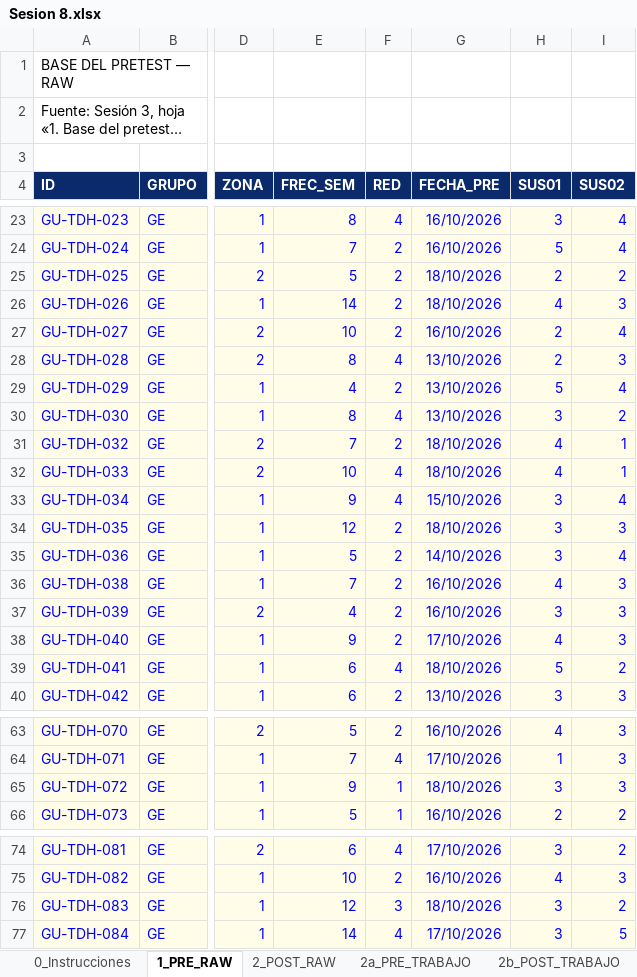
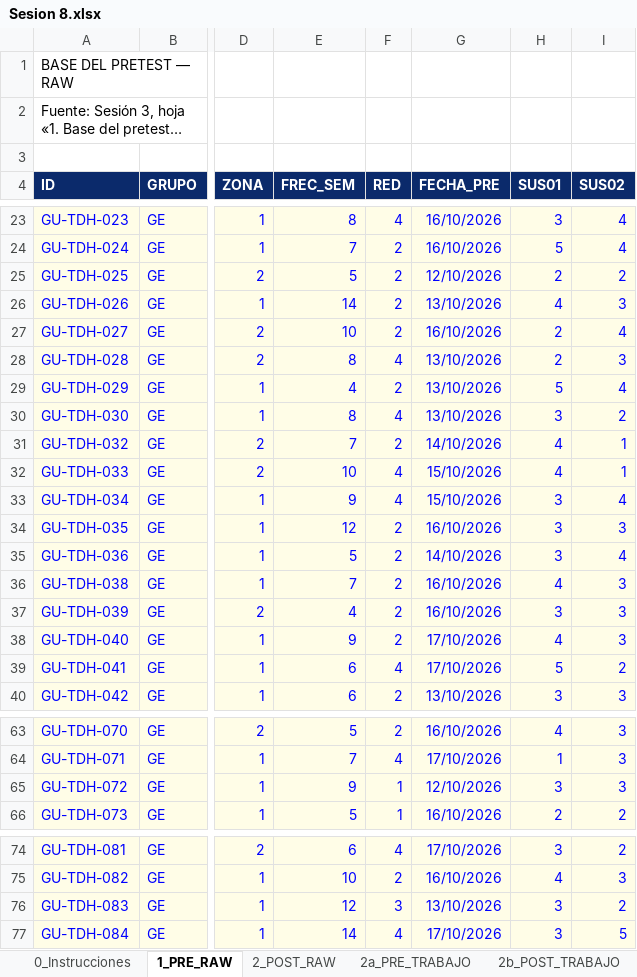
Before and after one commit to MightyCough/tudiariohuanuco-docs, an Excel workbook: instrumentos/sesion-08/Sesion 8.xlsx, sheet 1_PRE_RAW, drawn as a sheet; only a part is shown, gaps mark what is left out; long unchanged cells end in …; values as stored, in another font and other column widths than the file's, no borders; the diff covers the shown part only; the diff names each change by its address in the sheet, - before the commit and + after, or states it on an @@ line.

```diff
--- a/instrumentos/sesion-08/Sesion 8.xlsx (sheet 1_PRE_RAW)
+++ b/instrumentos/sesion-08/Sesion 8.xlsx (sheet 1_PRE_RAW)
-G25 (FECHA_PRE): 18/10/2026
+G25 (FECHA_PRE): 12/10/2026
-G26 (FECHA_PRE): 18/10/2026
+G26 (FECHA_PRE): 13/10/2026
-G31 (FECHA_PRE): 18/10/2026
+G31 (FECHA_PRE): 14/10/2026
-G32 (FECHA_PRE): 18/10/2026
+G32 (FECHA_PRE): 15/10/2026
-G34 (FECHA_PRE): 18/10/2026
+G34 (FECHA_PRE): 16/10/2026
-G39 (FECHA_PRE): 18/10/2026
+G39 (FECHA_PRE): 17/10/2026
-G65 (FECHA_PRE): 18/10/2026
+G65 (FECHA_PRE): 12/10/2026
-G76 (FECHA_PRE): 18/10/2026
+G76 (FECHA_PRE): 13/10/2026
```
Also changed, not shown: 5 edited cells elsewhere in this sheet, sheet 0_Instrucciones, sheet 7_Diccionario, instrumentos/sesion-02/Sesion 2.xlsx, instrumentos/sesion-03/Sesion 3.xlsx, 3 other files.
